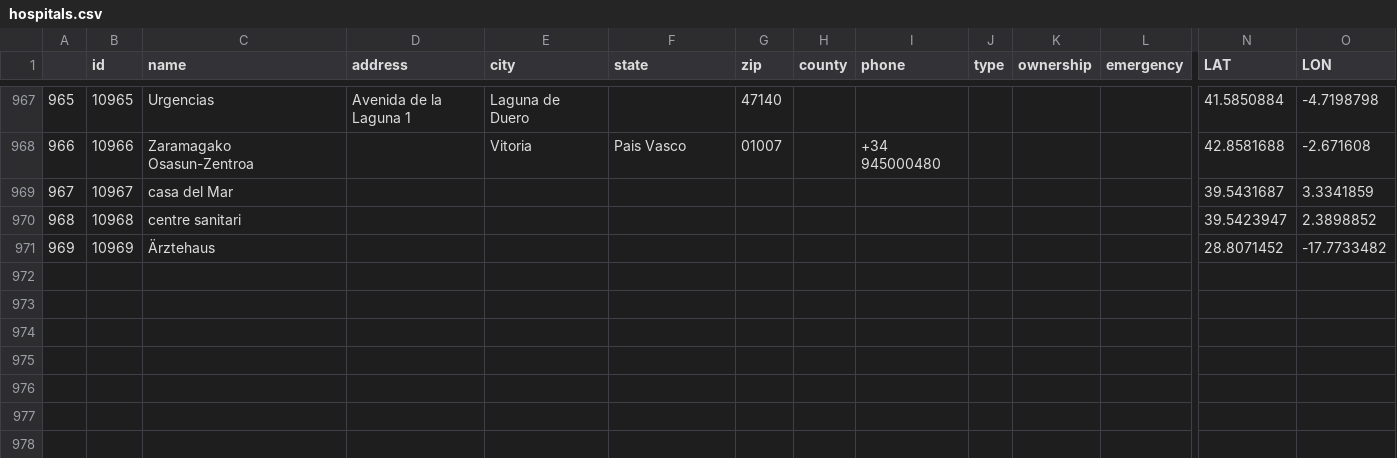
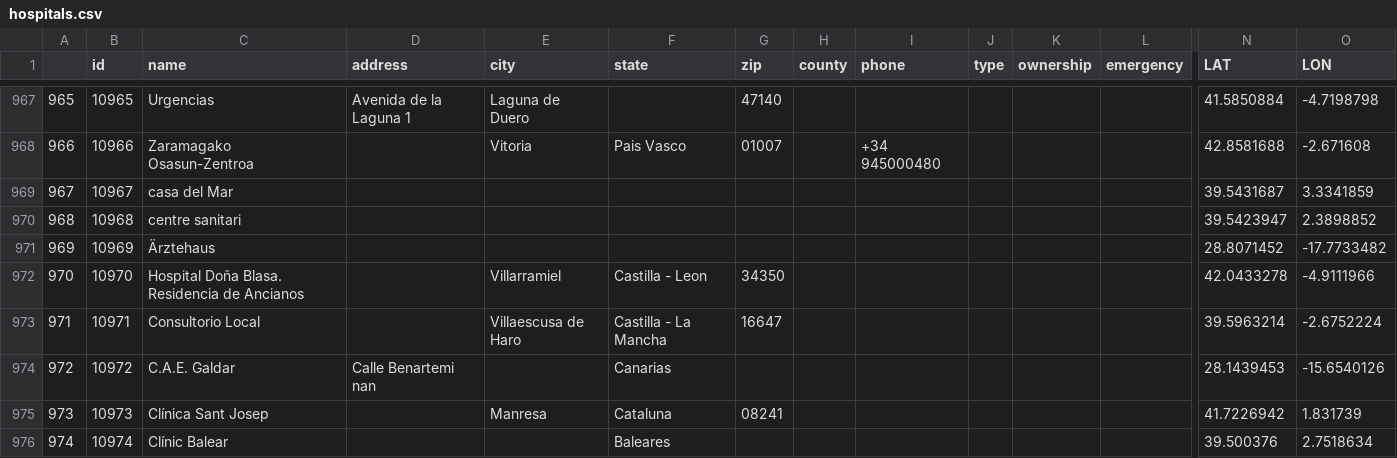
Before and after one commit to synthetichealth/synthea-international, a CSV file: es/src/main/resources/providers/hospitals.csv, drawn as a sheet; only a part is shown, gaps mark what is left out; rows hold the shown columns only; the diff names each change by its address in the sheet, - before the commit and + after, or states it on an @@ line.

```diff
--- a/es/src/main/resources/providers/hospitals.csv
+++ b/es/src/main/resources/providers/hospitals.csv
+row 972: 970 | 10970 | Hospital Doña Blasa. Residencia de Ancianos |  | Villarramiel | Castilla - Leon | 34350 |  |  |  |  |  | 42.0433278 | -4.9111966
+row 973: 971 | 10971 | Consultorio Local |  | Villaescusa de Haro | Castilla - La Mancha | 16647 |  |  |  |  |  | 39.5963214 | -2.6752224
+row 974: 972 | 10972 | C.A.E. Galdar | Calle Benartemi nan |  | Canarias |  |  |  |  |  |  | 28.1439453 | -15.6540126
+row 975: 973 | 10973 | Clínica Sant Josep |  | Manresa | Cataluna | 08241 |  |  |  |  |  | 41.7226942 | 1.831739
+row 976: 974 | 10974 | Clínic Balear |  |  | Baleares |  |  |  |  |  |  | 39.500376 | 2.7518634
```
Also changed, not shown: fi/src/main/resources/geography/zipcodes.csv, fi/src/main/resources/providers/hospitals.csv, 28 other files.
